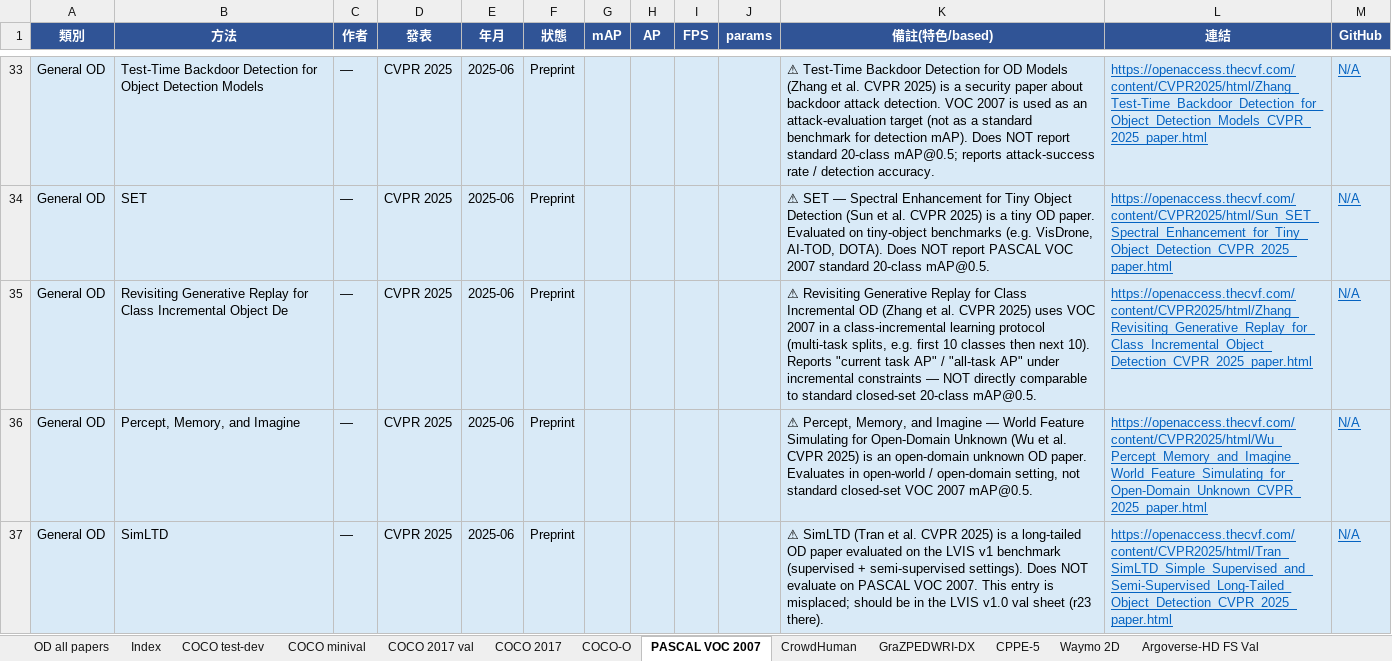
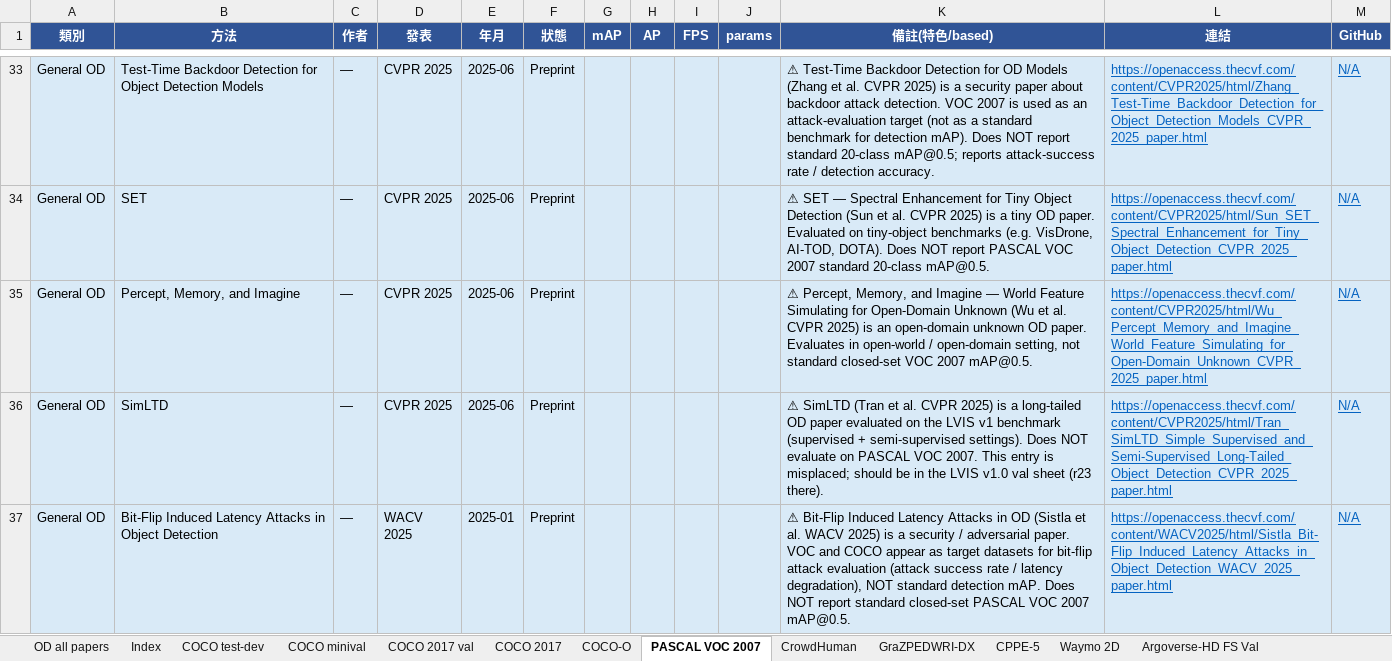
Before and after one commit to 112378074/NTUT-IVI-Lab--SOTA-Literature-Viewer, an Excel workbook: Object_Detection_Papers_Ranking_2021_2026.xlsx, sheet PASCAL VOC 2007, drawn as a sheet; only a part is shown, gaps mark what is left out; the shorter side is filled out with more unchanged rows; values as stored, in another font and other column widths than the file's, no borders; the diff covers the shown part only; the diff names each change by its address in the sheet, - before the commit and + after, or states it on an @@ line.

Commit message:
OD relocate loop 5: new 'Incremental OD' sheet — RGR (VOC2007 class-incremental mAP50 75.8, visual read), LEA (COCO incremental AP 45.5), DiL (uncertainty/OOD metric, flagged); Index + relocated-out

```diff
--- a/Object_Detection_Papers_Ranking_2021_2026.xlsx (sheet PASCAL VOC 2007)
+++ b/Object_Detection_Papers_Ranking_2021_2026.xlsx (sheet PASCAL VOC 2007)
-row 35: General OD | Revisiting Generative Replay for Class Incremental Object De | — | CVPR 2025 | 2025-06 | Preprint |  |  |  |  | ⚠ Revisiting Generative Replay for Class Incremental OD (Zhang et al. CVPR 2025) uses VOC 2007 in a class-incremental learning protocol (multi-task splits, e.g. first 10 classes then next 10). Reports "current task AP" / "all-task AP" under incremental constraints — NOT directly comparable to standard closed-set 20-class mAP@0.5. | https://openaccess.thecvf.com/content/CVPR2025/html/Zhang_Revisiting_Generative_Replay_for_Class_Incremental_Object_Detection_CVPR_2025_paper.html | N/A
```
Also changed, not shown: 1 removed row elsewhere in this sheet, sheet COCO 2017, sheet Index, other sheet tabs, 3 other files.
